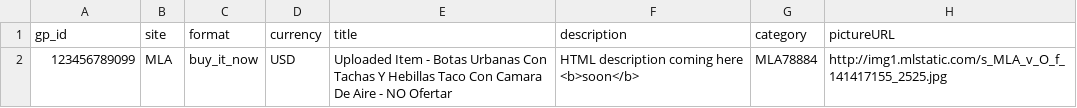
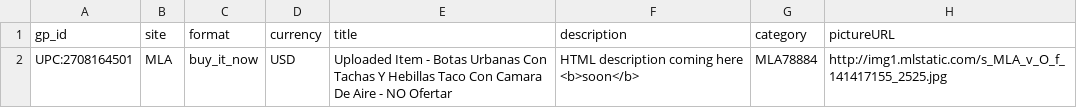
Before and after one commit to saleram1/sim-jquery, a CSV file: docs/Sheet1.csv, drawn as a sheet; only a part is shown; the diff names each change by its address in the sheet, - before the commit and + after, or states it on an @@ line.

```diff
--- a/docs/Sheet1.csv
+++ b/docs/Sheet1.csv
-A2 (gp_id): 123456789099
+A2 (gp_id): UPC:2708164501
```
Also changed, not shown: 3 other files.
